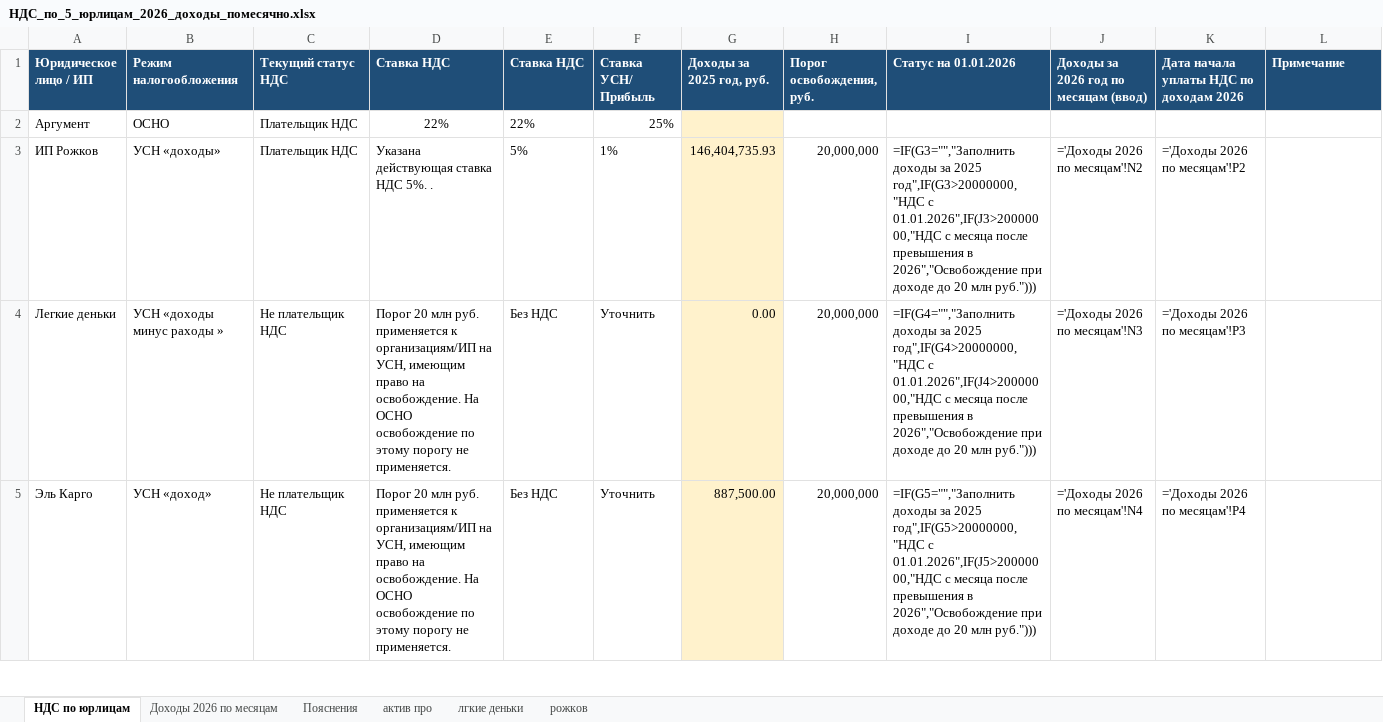
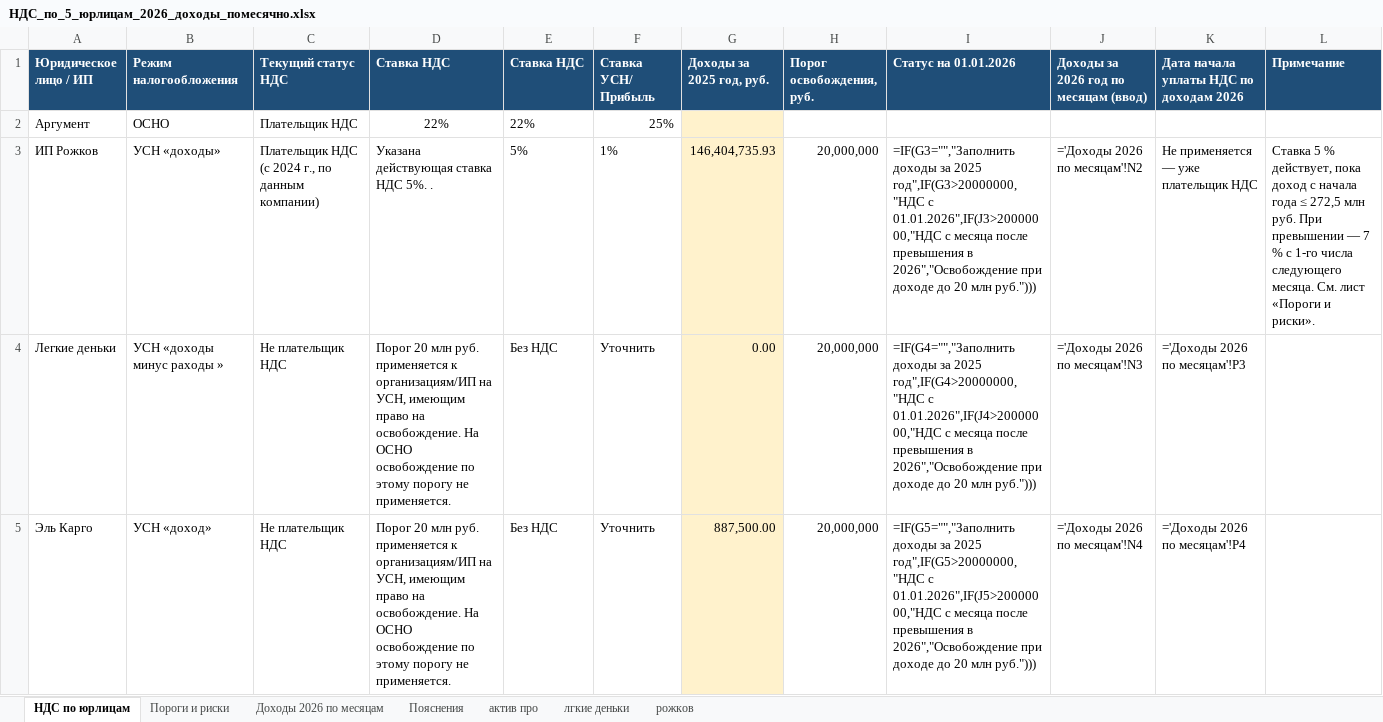
Before and after one commit to alenka260209-sketch/Elena-Clod, an Excel workbook: out/НДС_по_5_юрлицам_2026_доходы_помесячно.xlsx, sheet НДС по юрлицам, drawn as a sheet; only a part is shown; values as stored, in another font and other column widths than the file's, no borders; formulas without a stored value are shown as written; table styles not drawn; the diff names each change by its address in the sheet, - before the commit and + after, or states it on an @@ line.

```diff
--- a/out/НДС_по_5_юрлицам_2026_доходы_помесячно.xlsx (sheet НДС по юрлицам)
+++ b/out/НДС_по_5_юрлицам_2026_доходы_помесячно.xlsx (sheet НДС по юрлицам)
+sheet tab: Пороги и риски
-C3 (Текущий статус НДС): Плательщик НДС
+C3 (Текущий статус НДС): Плательщик НДС (с 2024 г., по данным компании)
-K3: ='Доходы 2026 по месяцам'!P2
+K3: Не применяется — уже плательщик НДС
-L3 (Примечание): (empty)
+L3 (Примечание): Ставка 5 % действует, пока доход с начала года ≤ 272,5 млн руб. При превышении — 7 % с 1-го числа следующего месяца. См. лист «Пороги и риски».
```
